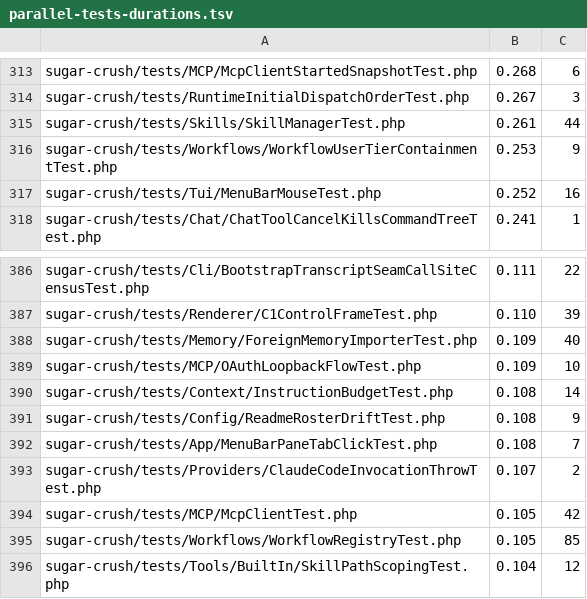
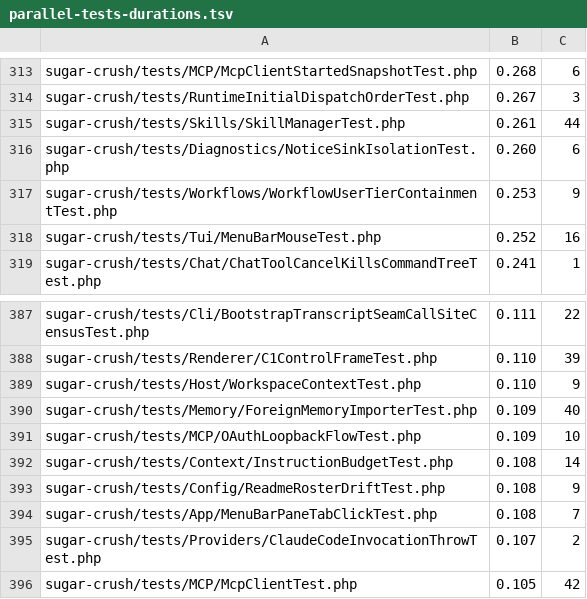
Before and after one commit to detain/sugarcraft, a TSV file: scripts/parallel-tests-durations.tsv, drawn as a sheet; only a part is shown, gaps mark what is left out; the shorter side is filled out with more unchanged rows; the diff names each change by its address in the sheet, - before the commit and + after, or states it on an @@ line.

```diff
--- a/scripts/parallel-tests-durations.tsv
+++ b/scripts/parallel-tests-durations.tsv
+row 316: sugar-crush/tests/Diagnostics/NoticeSinkIsolationTest.php | 0.260 | 6
+row 389: sugar-crush/tests/Host/WorkspaceContextTest.php | 0.110 | 9
```
Also changed, not shown: 12 other files.
